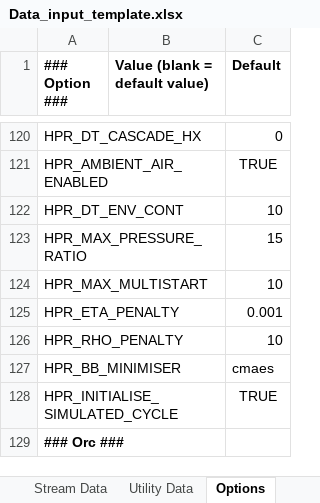
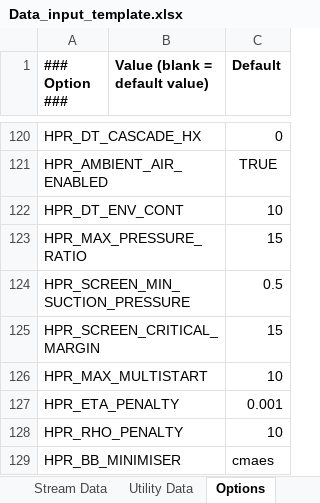
Before and after one commit to waikato-ahuora-smart-energy-systems/OpenPinch, an Excel workbook: Excel_Version/Data_input_template.xlsx, sheet Options, drawn as a sheet; only a part is shown, gaps mark what is left out; the shorter side is filled out with more unchanged rows; values as stored, in another font and other column widths than the file's, no borders; the diff names each change by its address in the sheet, - before the commit and + after, or states it on an @@ line.

```diff
--- a/Excel_Version/Data_input_template.xlsx (sheet Options)
+++ b/Excel_Version/Data_input_template.xlsx (sheet Options)
+row 124: HPR_SCREEN_MIN_SUCTION_PRESSURE |  | 0.5
+row 125: HPR_SCREEN_CRITICAL_MARGIN |  | 15
```
